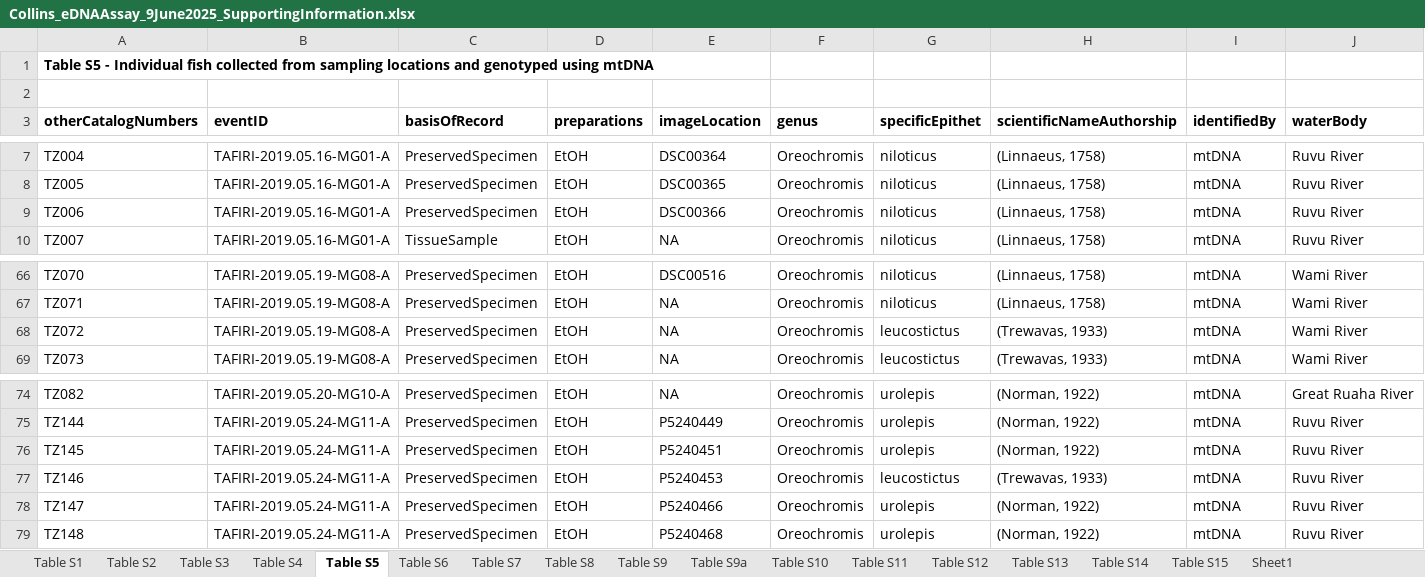
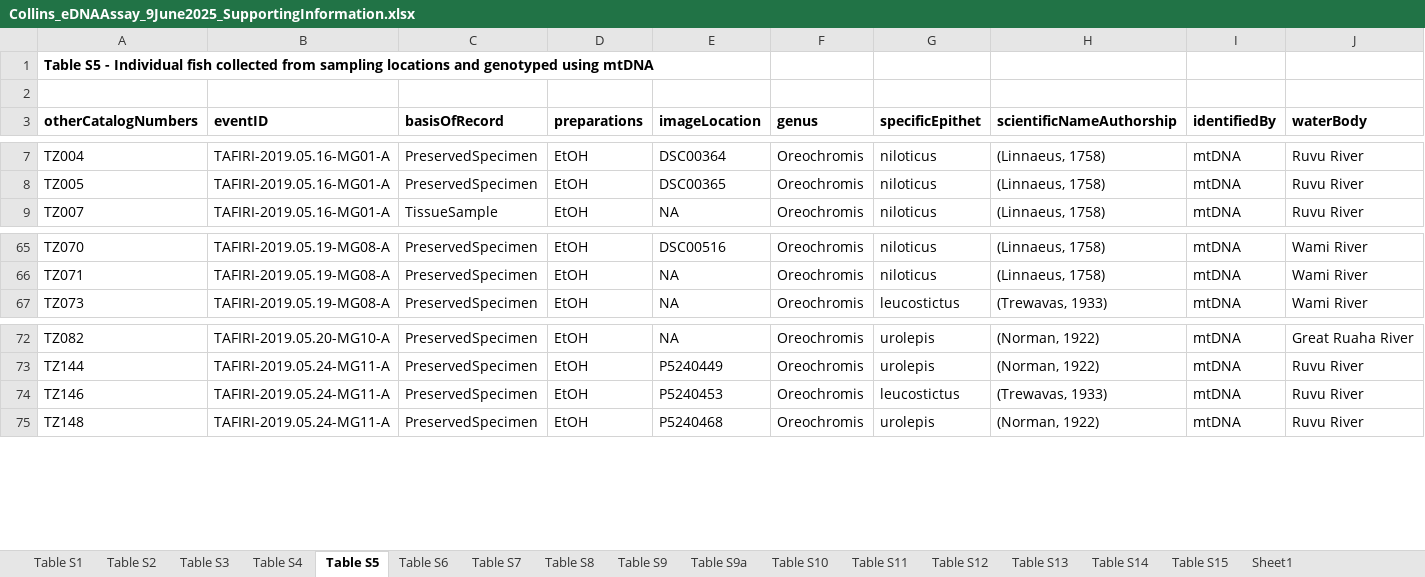
Before and after one commit to genner-lab/tilapia-aquaculture-edna, an Excel workbook: Collins_eDNAAssay_9June2025_SupportingInformation.xlsx, sheet Table S5, drawn as a sheet; only a part is shown, gaps mark what is left out; values as stored, in another font and other column widths than the file's, no borders; rows hold the shown columns only; the diff names each change by its address in the sheet, - before the commit and + after, or states it on an @@ line.

Commit message:
updated references

```diff
--- a/Collins_eDNAAssay_9June2025_SupportingInformation.xlsx (sheet Table S5)
+++ b/Collins_eDNAAssay_9June2025_SupportingInformation.xlsx (sheet Table S5)
-row 9: TZ006 | TAFIRI-2019.05.16-MG01-A | PreservedSpecimen | EtOH | DSC00366 | Oreochromis | niloticus | (Linnaeus, 1758) | mtDNA | Ruvu River
-row 68: TZ072 | TAFIRI-2019.05.19-MG08-A | PreservedSpecimen | EtOH | NA | Oreochromis | leucostictus | (Trewavas, 1933) | mtDNA | Wami River
-row 76: TZ145 | TAFIRI-2019.05.24-MG11-A | PreservedSpecimen | EtOH | P5240451 | Oreochromis | urolepis | (Norman, 1922) | mtDNA | Ruvu River
-row 78: TZ147 | TAFIRI-2019.05.24-MG11-A | PreservedSpecimen | EtOH | P5240466 | Oreochromis | urolepis | (Norman, 1922) | mtDNA | Ruvu River
```
Also changed, not shown: sheet Table S1.
